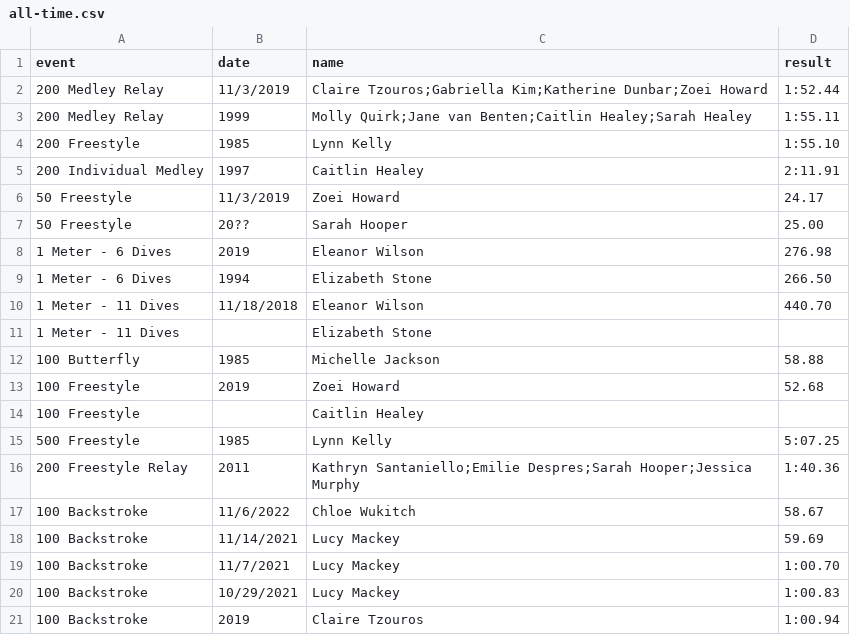
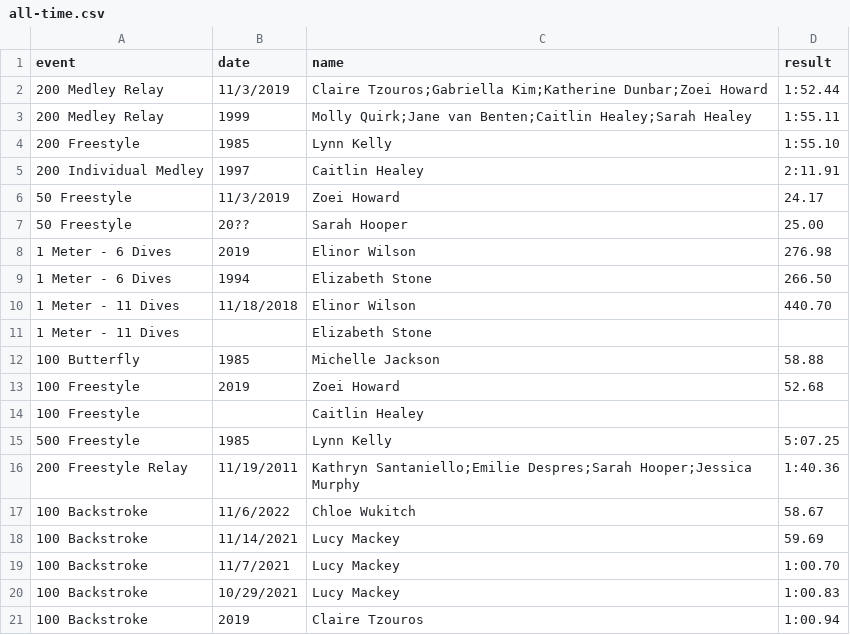
Before and after one commit to needhamswive/needhamswive.github.io, a CSV file: _data/high-school/girls/records/all-time.csv, drawn as a sheet; only a part is shown.

Commit message:
Found date, fix name

```diff
--- a/_data/high-school/girls/records/all-time.csv
+++ b/_data/high-school/girls/records/all-time.csv
@@ -7,5 +7,5 @@ event,date,name,result
 50 Freestyle,20??,Sarah Hooper,25.00
-1 Meter - 6 Dives,2019,Eleanor Wilson,276.98
+1 Meter - 6 Dives,2019,Elinor Wilson,276.98
 1 Meter - 6 Dives,1994,Elizabeth Stone,266.50
-1 Meter - 11 Dives,11/18/2018,Eleanor Wilson,440.70
+1 Meter - 11 Dives,11/18/2018,Elinor Wilson,440.70
 1 Meter - 11 Dives,,Elizabeth Stone,
@@ -15,3 +15,3 @@ event,date,name,result
 500 Freestyle,1985,Lynn Kelly,5:07.25
-200 Freestyle Relay,2011,Kathryn Santaniello;Emilie Despres;Sarah Hooper;Jessica Murphy,1:40.36
+200 Freestyle Relay,11/19/2011,Kathryn Santaniello;Emilie Despres;Sarah Hooper;Jessica Murphy,1:40.36
 100 Backstroke,11/6/2022,Chloe Wukitch,58.67
```
